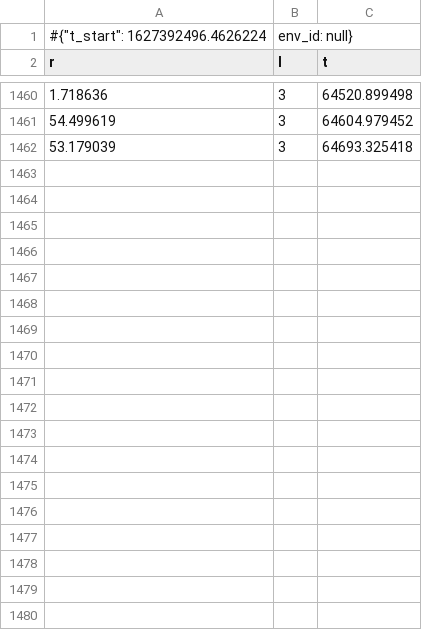
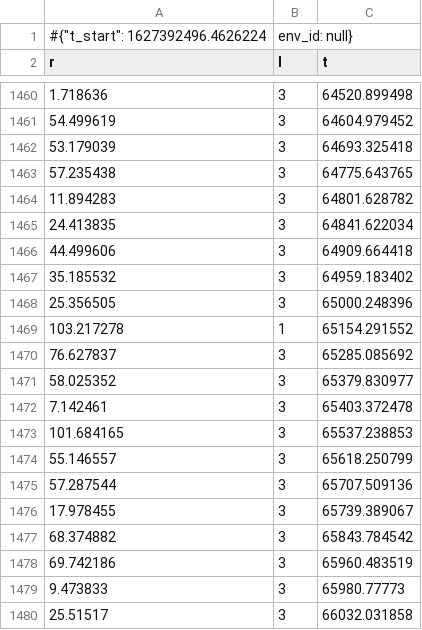
Before and after one commit to 42jaylonw/RRC2021ThreeWolves, a CSV file: three_wolves/deep_whole_body_controller/model_save/pos_random/monitor.csv, drawn as a sheet; only a part is shown, gaps mark what is left out; the diff covers the shown part only.

```diff
--- a/three_wolves/deep_whole_body_controller/model_save/pos_random/monitor.csv
+++ b/three_wolves/deep_whole_body_controller/model_save/pos_random/monitor.csv
@@ -1462 +1462,19 @@ r,l,t
 53.179039,3,64693.325418
+57.235438,3,64775.643765
+11.894283,3,64801.628782
+24.413835,3,64841.622034
+44.499606,3,64909.664418
+35.185532,3,64959.183402
+25.356505,3,65000.248396
+103.217278,1,65154.291552
+76.627837,3,65285.085692
+58.025352,3,65379.830977
+7.142461,3,65403.372478
+101.684165,3,65537.238853
+55.146557,3,65618.250799
+57.287544,3,65707.509136
+17.978455,3,65739.389067
+68.374882,3,65843.784542
+69.742186,3,65960.483519
+9.473833,3,65980.77773
+25.51517,3,66032.031858
```
Also changed, not shown: 36 added rows elsewhere in this file, three_wolves/deep_whole_body_controller/model_save/pos/monitor.csv, 6 other files.
